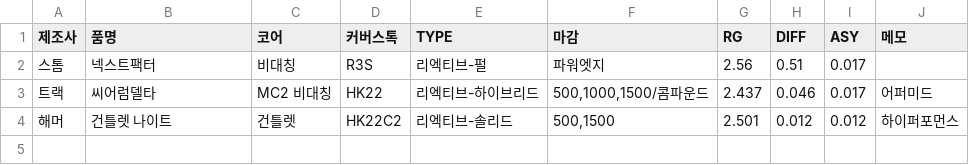
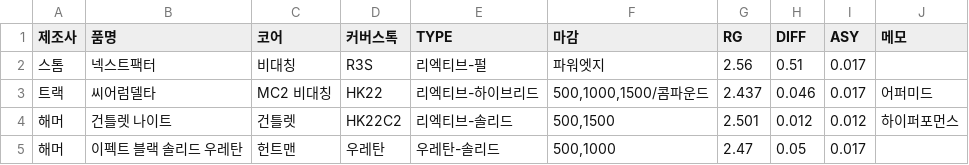
Before and after one commit to shadowqqq-bot/bowling, a CSV file: bowling_balls.csv, drawn as a sheet.

Commit message:
볼링공 정보 추가

```diff
--- a/bowling_balls.csv
+++ b/bowling_balls.csv
@@ -4 +4,2 @@
 해머,건틀렛 나이트,건틀렛,HK22C2,리엑티브-솔리드,"500,1500",2.501,0.012,0.012,하이퍼포먼스
+해머,이펙트 블랙 솔리드 우레탄,헌트맨,우레탄,우레탄-솔리드,"500,1000",2.47,0.05,0.017,
```
